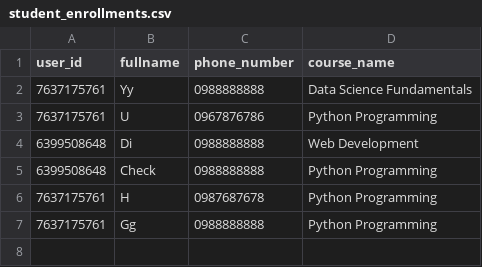
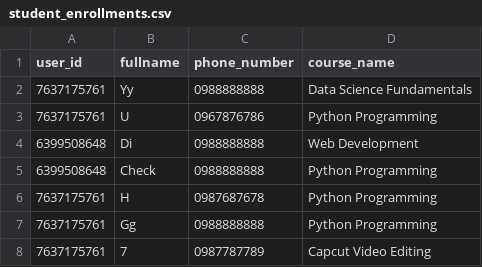
Before and after one commit to Drknyt199711/Students, a CSV file: student_enrollments.csv, drawn as a sheet; the diff names each change by its address in the sheet, - before the commit and + after, or states it on an @@ line.

Commit message:
New enrollment via Telegram Bot

```diff
--- a/student_enrollments.csv
+++ b/student_enrollments.csv
+row 8: 7637175761 | 7 | 0987787789 | Capcut Video Editing
```
